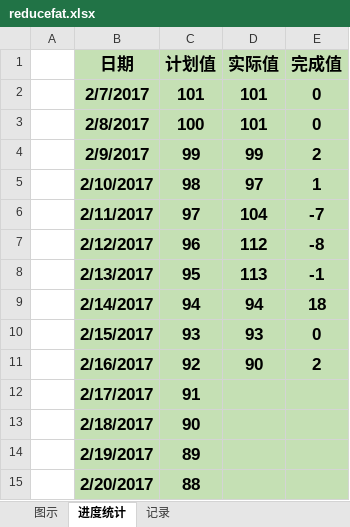
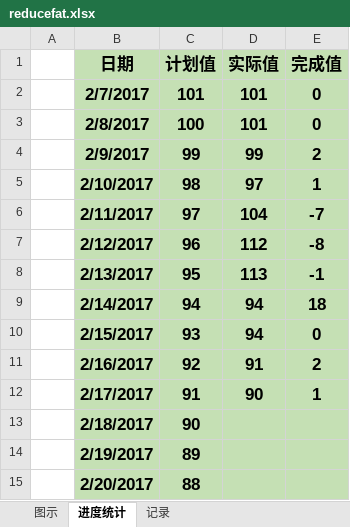
Before and after one commit to duominike/redemption, an Excel workbook: redemption/reducefat.xlsx, sheet 进度统计, drawn as a sheet; only a part is shown; values as stored, in another font and other column widths than the file's, no borders; the diff names each change by its address in the sheet, - before the commit and + after, or states it on an @@ line.

```diff
--- a/redemption/reducefat.xlsx (sheet 进度统计)
+++ b/redemption/reducefat.xlsx (sheet 进度统计)
-D10 (实际值): 93
+D10 (实际值): 94
-D11 (实际值): 90
+D11 (实际值): 91
-D12 (实际值): (empty)
+D12 (实际值): 90
-E12 (完成值): (empty)
+E12 (完成值): 1
```
Also changed, not shown: sheet 记录, charts or pictures, redemption/redemption.xlsx.
